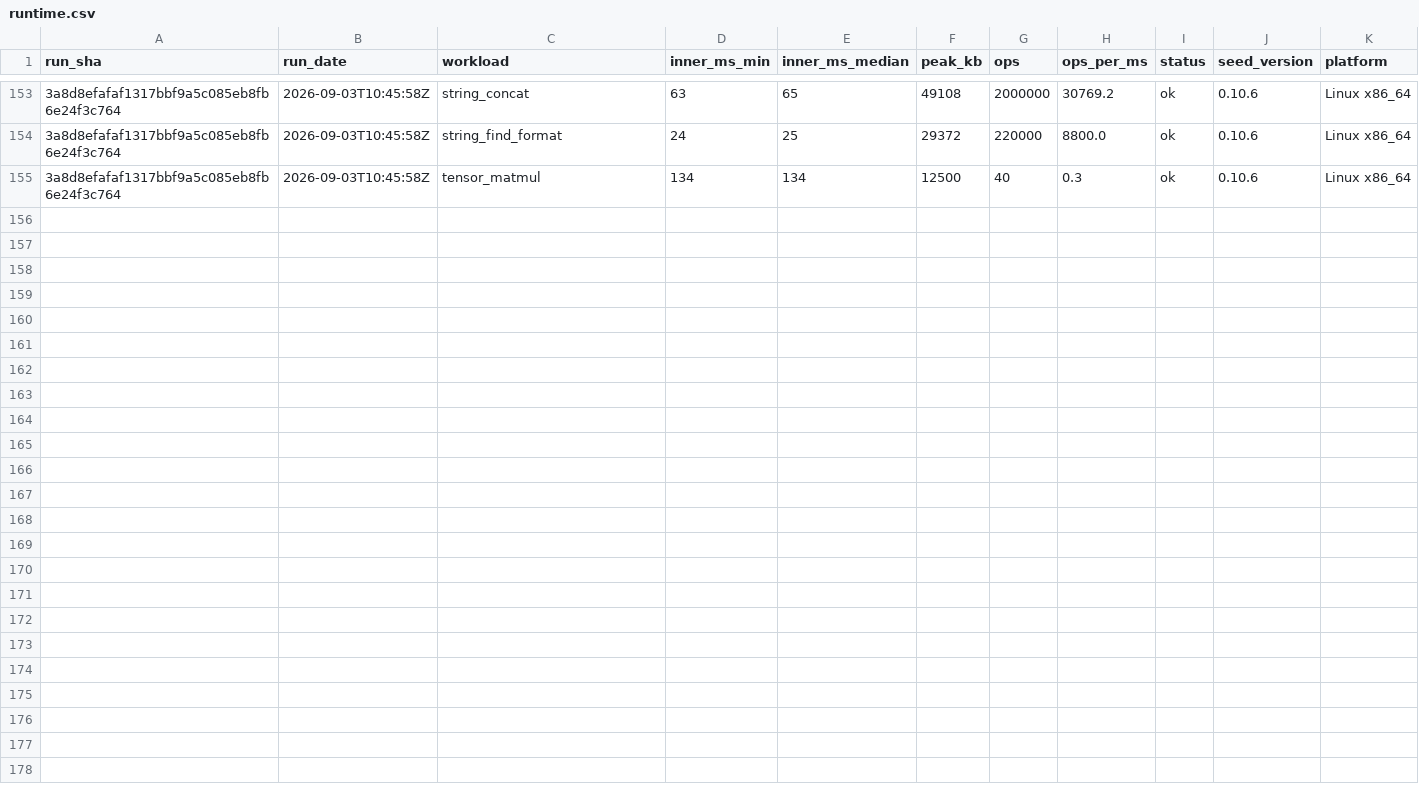
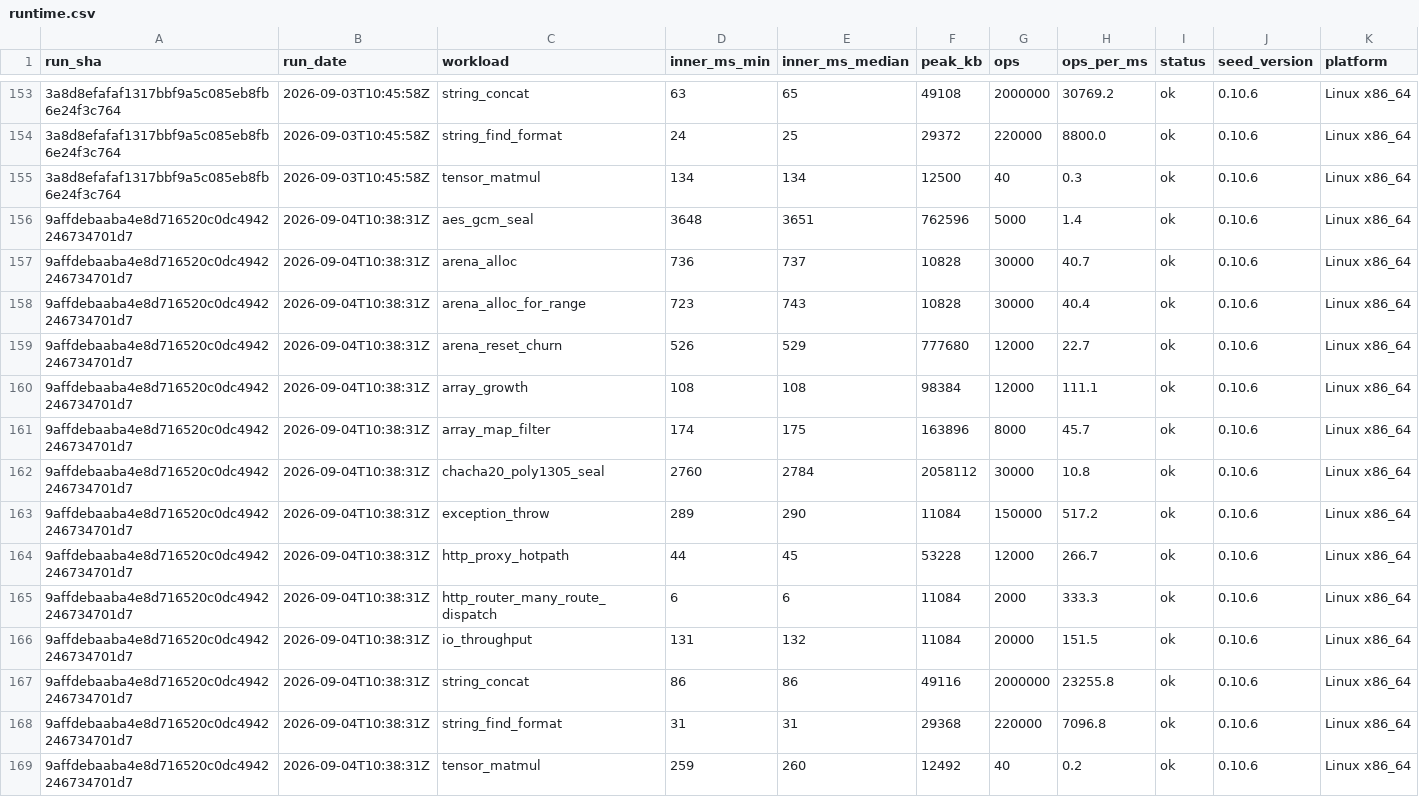
Before and after one commit to SailfinIO/sailfin, a CSV file: runtime.csv, drawn as a sheet; only a part is shown, gaps mark what is left out; the diff names each change by its address in the sheet, - before the commit and + after, or states it on an @@ line.

```diff
--- a/runtime.csv
+++ b/runtime.csv
+row 156: 9affdebaaba4e8d716520c0dc4942246734701d7 | 2026-09-04T10:38:31Z | aes_gcm_seal | 3648 | 3651 | 762596 | 5000 | 1.4 | ok | 0.10.6 | Linux x86_64
+row 157: 9affdebaaba4e8d716520c0dc4942246734701d7 | 2026-09-04T10:38:31Z | arena_alloc | 736 | 737 | 10828 | 30000 | 40.7 | ok | 0.10.6 | Linux x86_64
+row 158: 9affdebaaba4e8d716520c0dc4942246734701d7 | 2026-09-04T10:38:31Z | arena_alloc_for_range | 723 | 743 | 10828 | 30000 | 40.4 | ok | 0.10.6 | Linux x86_64
+row 159: 9affdebaaba4e8d716520c0dc4942246734701d7 | 2026-09-04T10:38:31Z | arena_reset_churn | 526 | 529 | 777680 | 12000 | 22.7 | ok | 0.10.6 | Linux x86_64
+row 160: 9affdebaaba4e8d716520c0dc4942246734701d7 | 2026-09-04T10:38:31Z | array_growth | 108 | 108 | 98384 | 12000 | 111.1 | ok | 0.10.6 | Linux x86_64
+row 161: 9affdebaaba4e8d716520c0dc4942246734701d7 | 2026-09-04T10:38:31Z | array_map_filter | 174 | 175 | 163896 | 8000 | 45.7 | ok | 0.10.6 | Linux x86_64
+row 162: 9affdebaaba4e8d716520c0dc4942246734701d7 | 2026-09-04T10:38:31Z | chacha20_poly1305_seal | 2760 | 2784 | 2058112 | 30000 | 10.8 | ok | 0.10.6 | Linux x86_64
+row 163: 9affdebaaba4e8d716520c0dc4942246734701d7 | 2026-09-04T10:38:31Z | exception_throw | 289 | 290 | 11084 | 150000 | 517.2 | ok | 0.10.6 | Linux x86_64
+row 164: 9affdebaaba4e8d716520c0dc4942246734701d7 | 2026-09-04T10:38:31Z | http_proxy_hotpath | 44 | 45 | 53228 | 12000 | 266.7 | ok | 0.10.6 | Linux x86_64
+row 165: 9affdebaaba4e8d716520c0dc4942246734701d7 | 2026-09-04T10:38:31Z | http_router_many_route_dispatch | 6 | 6 | 11084 | 2000 | 333.3 | ok | 0.10.6 | Linux x86_64
+row 166: 9affdebaaba4e8d716520c0dc4942246734701d7 | 2026-09-04T10:38:31Z | io_throughput | 131 | 132 | 11084 | 20000 | 151.5 | ok | 0.10.6 | Linux x86_64
+row 167: 9affdebaaba4e8d716520c0dc4942246734701d7 | 2026-09-04T10:38:31Z | string_concat | 86 | 86 | 49116 | 2000000 | 23255.8 | ok | 0.10.6 | Linux x86_64
+row 168: 9affdebaaba4e8d716520c0dc4942246734701d7 | 2026-09-04T10:38:31Z | string_find_format | 31 | 31 | 29368 | 220000 | 7096.8 | ok | 0.10.6 | Linux x86_64
+row 169: 9affdebaaba4e8d716520c0dc4942246734701d7 | 2026-09-04T10:38:31Z | tensor_matmul | 259 | 260 | 12492 | 40 | 0.2 | ok | 0.10.6 | Linux x86_64
```
Also changed, not shown: build.csv, consumer.csv, 1 other file.
